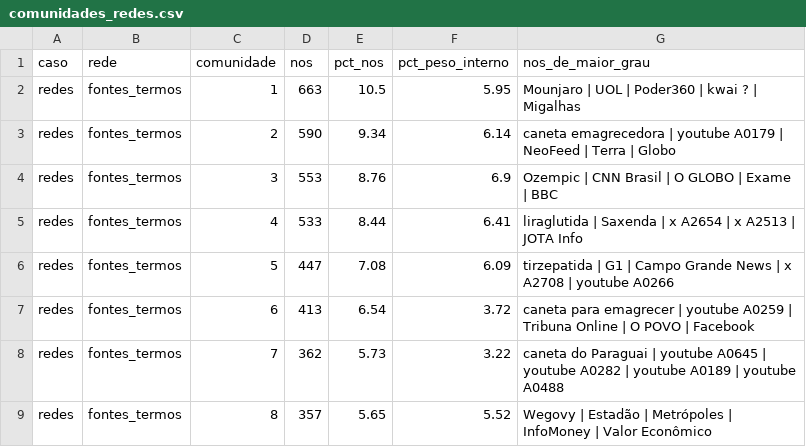
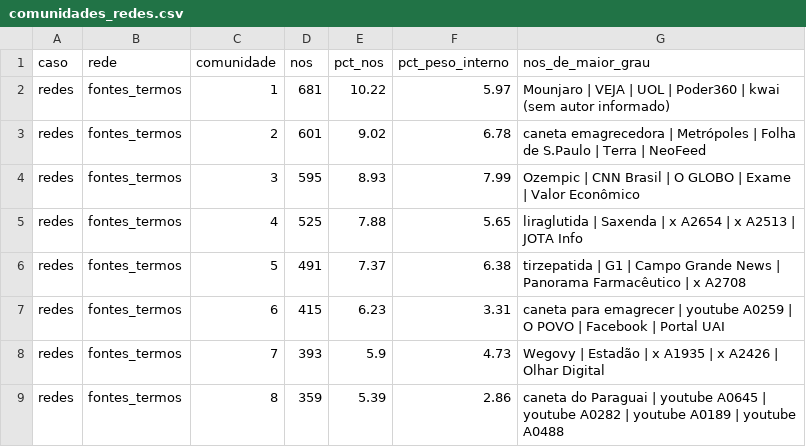
Before and after one commit to WandersonH/canetas-emagrecedoras, a CSV file: data/redes/comunidades_redes.csv, drawn as a sheet; only a part is shown; the diff covers the shown part only.

```diff
--- a/data/redes/comunidades_redes.csv
+++ b/data/redes/comunidades_redes.csv
@@ -1,9 +1,9 @@
 caso,rede,comunidade,nos,pct_nos,pct_peso_interno,nos_de_maior_grau
-redes,fontes_termos,1,663,10.5,5.95,Mounjaro | UOL | Poder360 | kwai ? | Migalhas
-redes,fontes_termos,2,590,9.34,6.14,caneta emagrecedora | youtube A0179 | NeoFeed | Terra | Globo
-redes,fontes_termos,3,553,8.76,6.9,Ozempic | CNN Brasil | O GLOBO | Exame | BBC
-redes,fontes_termos,4,533,8.44,6.41,liraglutida | Saxenda | x A2654 | x A2513 | JOTA Info
-redes,fontes_termos,5,447,7.08,6.09,tirzepatida | G1 | Campo Grande News | x A2708 | youtube A0266
-redes,fontes_termos,6,413,6.54,3.72,caneta para emagrecer | youtube A0259 | Tribuna Online | O POVO | Facebook
-redes,fontes_termos,7,362,5.73,3.22,caneta do Paraguai | youtube A0645 | youtube A0282 | youtube A0189 | youtube A0488
-redes,fontes_termos,8,357,5.65,5.52,Wegovy | Estadão | Metrópoles | InfoMoney | Valor Econômico
+redes,fontes_termos,1,681,10.22,5.97,Mounjaro | VEJA | UOL | Poder360 | kwai (sem autor informado)
+redes,fontes_termos,2,601,9.02,6.78,caneta emagrecedora | Metrópoles | Folha de S.Paulo | Terra | NeoFeed
+redes,fontes_termos,3,595,8.93,7.99,Ozempic | CNN Brasil | O GLOBO | Exame | Valor Econômico
+redes,fontes_termos,4,525,7.88,5.65,liraglutida | Saxenda | x A2654 | x A2513 | JOTA Info
+redes,fontes_termos,5,491,7.37,6.38,tirzepatida | G1 | Campo Grande News | Panorama Farmacêutico | x A2708
+redes,fontes_termos,6,415,6.23,3.31,caneta para emagrecer | youtube A0259 | O POVO | Facebook | Portal UAI
+redes,fontes_termos,7,393,5.9,4.73,Wegovy | Estadão | x A1935 | x A2426 | Olhar Digital
+redes,fontes_termos,8,359,5.39,2.86,caneta do Paraguai | youtube A0645 | youtube A0282 | youtube A0189 | youtube A0488
```
Also changed, not shown: 7 added rows, 1 removed row and 34 edited cells elsewhere in this file, data/redes/centralidades_redes.csv, data/redes/estatisticas_redes.csv, 12 other files.
